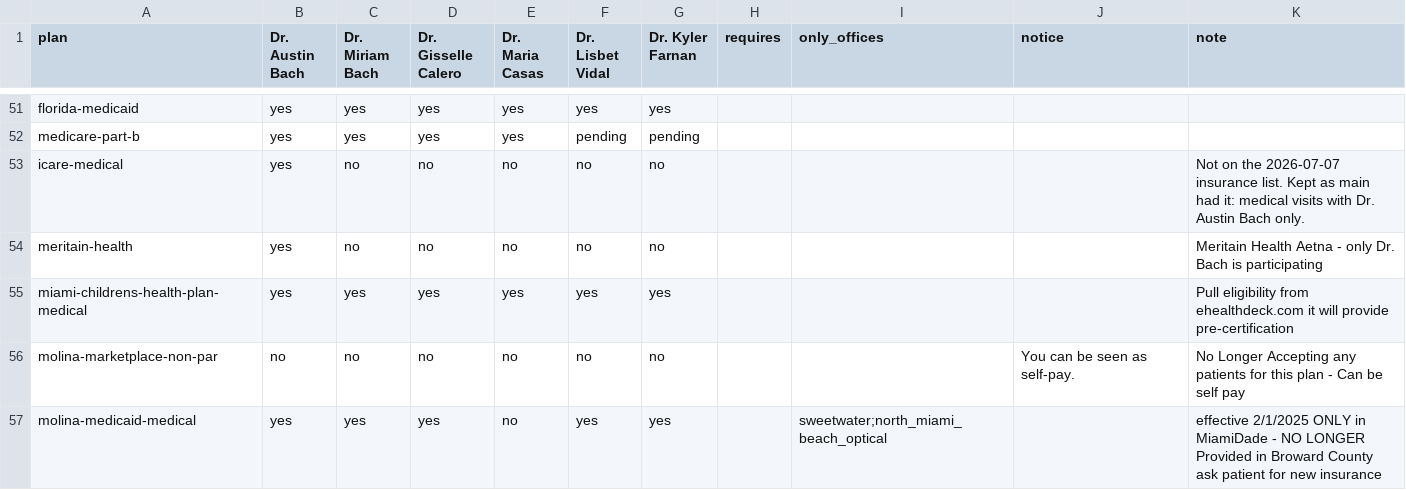
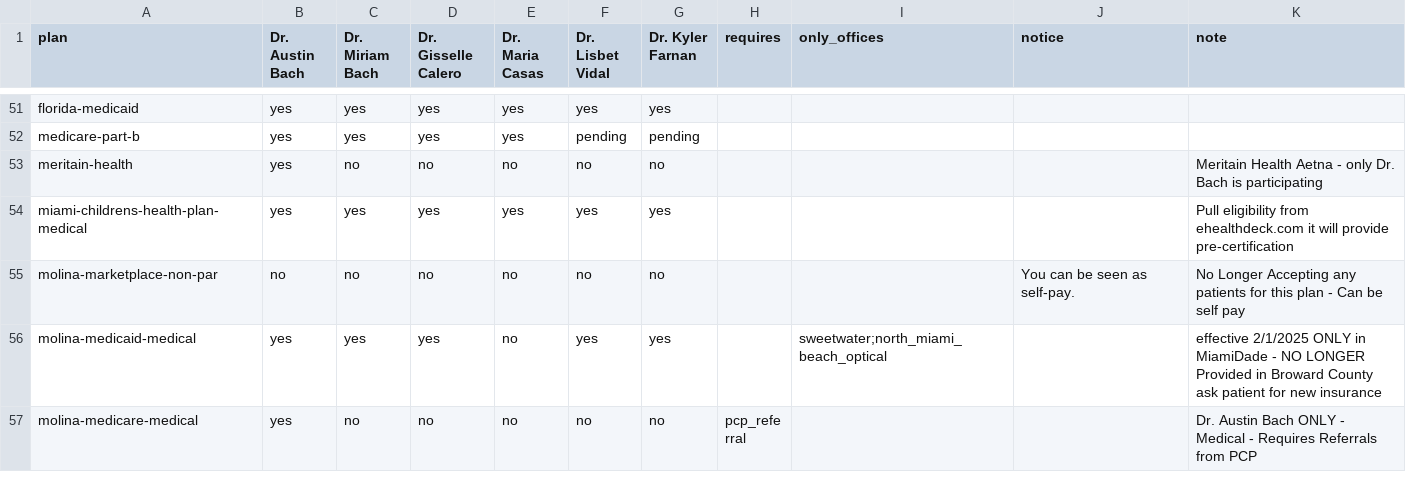
Before and after one commit to Data-Buddies-Solutions/amd_middleware, a CSV file: internal/insurance/data/south_florida/doctors.csv, drawn as a sheet; only a part is shown, gaps mark what is left out; the shorter side is filled out with more unchanged rows; the diff names each change by its address in the sheet, - before the commit and + after, or states it on an @@ line.

Commit message:
fix(insurance): name the plan a chart's staff note names, drop the stale iCare plan
Patient resolve returns insuranceNotePlanIds: per coverage, the one plan
on the chart's carrier that the staff note names within one clause. A
note naming two plans, or only the carrier's own name, names none.
icare-medical is removed: iCare administers plans and is not one.

```diff
--- a/internal/insurance/data/south_florida/doctors.csv
+++ b/internal/insurance/data/south_florida/doctors.csv
-row 53: icare-medical | yes | no | no | no | no | no |  |  |  | Not on the 2026-07-07 insurance list. Kept as main had it: medical visits with Dr. Austin Bach only.
```
Also changed, not shown: internal/insurance/data/south_florida/plans.csv, 8 other files.
